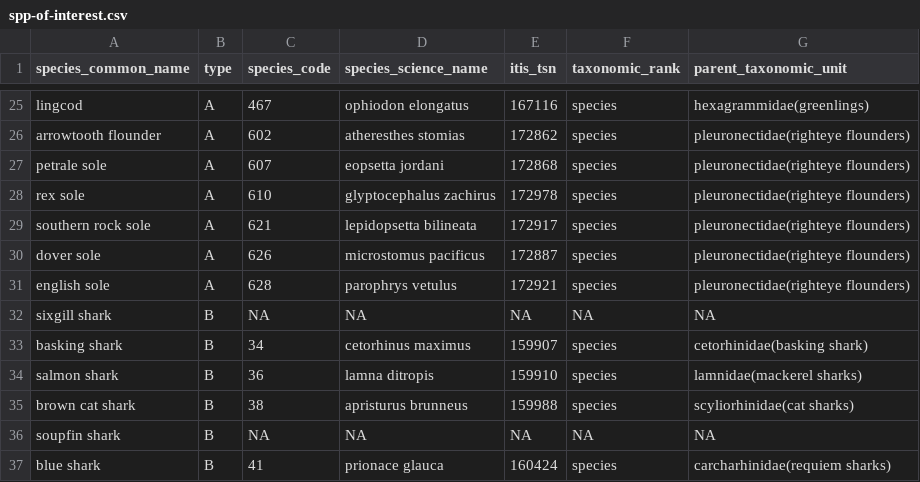
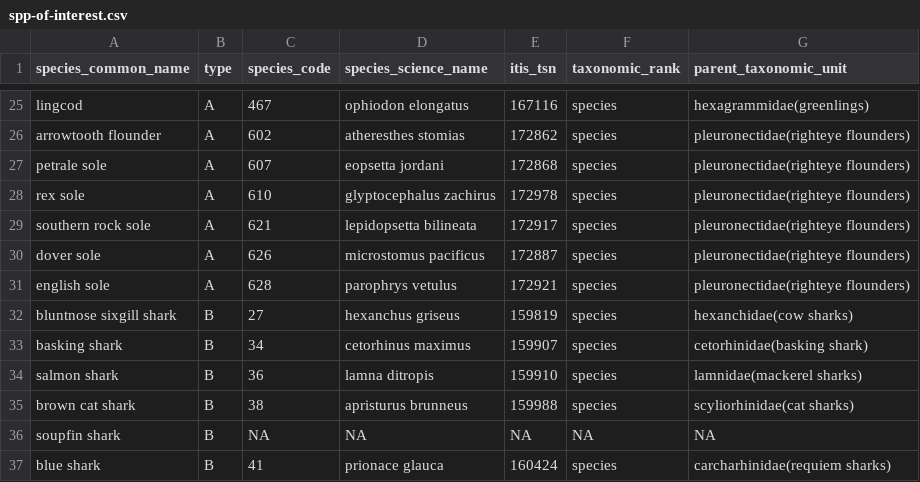
Before and after one commit to pbs-assess/gfsynopsis, a CSV file: inst/extdata/spp-of-interest.csv, drawn as a sheet; only a part is shown, gaps mark what is left out.

Commit message:
Switch sixgill for bluntnose

```diff
--- a/inst/extdata/spp-of-interest.csv
+++ b/inst/extdata/spp-of-interest.csv
@@ -31,3 +31,3 @@ dover sole,A,626,microstomus pacificus,172887,species,pleuronectidae(righteye fl
 english sole,A,628,parophrys vetulus,172921,species,pleuronectidae(righteye flounders)
-sixgill shark,B,NA,NA,NA,NA,NA
+bluntnose sixgill shark,B,27,hexanchus griseus,159819,species,hexanchidae(cow sharks)
 basking shark,B,34,cetorhinus maximus,159907,species,cetorhinidae(basking shark)
```
